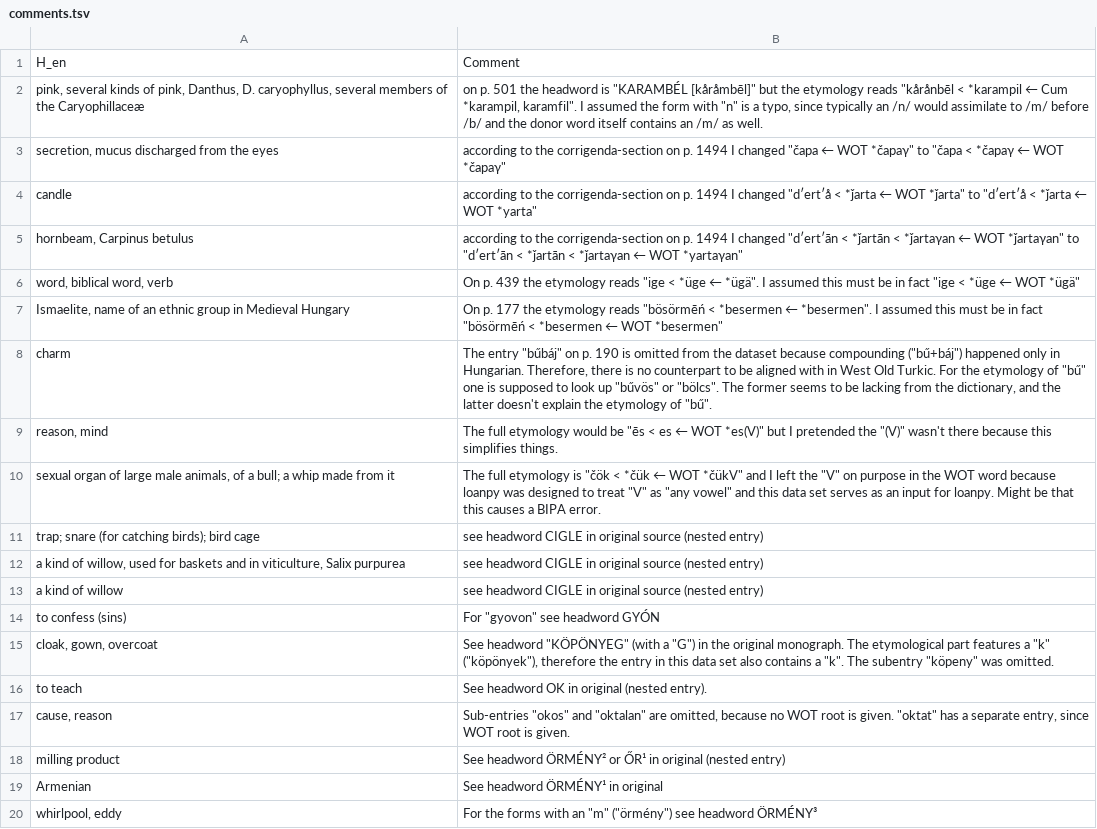
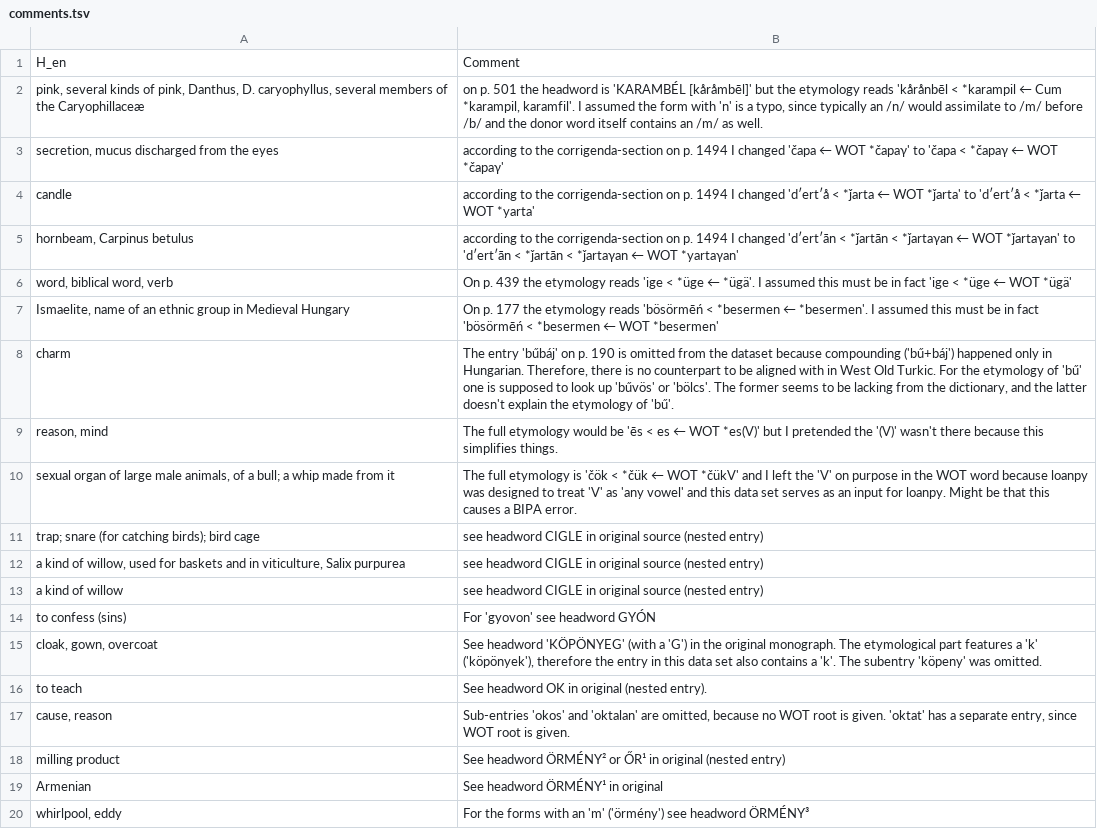
Before and after one commit to LoanpyDataHub/ronataswestoldturkic, a TSV file: etc/comments.tsv, drawn as a sheet.

```diff
--- a/etc/comments.tsv
+++ b/etc/comments.tsv
@@ -1,11 +1,11 @@
 H_en	Comment
-pink, several kinds of pink, Danthus, D. caryophyllus, several members of the Caryophillaceæ	on p. 501 the headword is "KARAMBÉL [kåråmbēl]" but the etymology reads "kårånbēl < *karampil ← Cum *karampil, karamfil". I assumed the form with "n" is a typo, since typically an /n/ would assimilate to /m/ before /b/ and the donor word itself contains an /m/ as well.
-secretion, mucus discharged from the eyes	according to the corrigenda-section on p. 1494 I changed "čapa ← WOT *čapaγ" to "čapa < *čapaγ ← WOT *čapaγ"
-candle	according to the corrigenda-section on p. 1494 I changed "dʹertʹå < *ǰarta ← WOT *ǰarta" to "dʹertʹå < *ǰarta ← WOT *yarta"
-hornbeam, Carpinus betulus	according to the corrigenda-section on p. 1494 I changed "dʹertʹān < *ǰartān < *ǰartaγan ← WOT *ǰartaγan" to "dʹertʹān < *ǰartān < *ǰartaγan ← WOT *yartaγan"
-word, biblical word, verb	On p. 439 the etymology reads "ige < *üge ← *ügä". I assumed this must be in fact "ige < *üge ← WOT *ügä"
-Ismaelite, name of an ethnic group in Medieval Hungary	On p. 177 the etymology reads "bösörmēń < *besermen ← *besermen". I assumed this must be in fact "bösörmēń < *besermen ← WOT *besermen"
-charm	The entry "bűbáj" on p. 190 is omitted from the dataset because compounding ("bű+báj") happened only in Hungarian. Therefore, there is no counterpart to be aligned with in West Old Turkic. For the etymology of "bű" one is supposed to look up "bűvös" or "bölcs". The former seems to be lacking from the dictionary, and the latter doesn't explain the etymology of "bű".
-reason, mind	The full etymology would be "ēs < es ← WOT *es(V)" but I pretended the "(V)" wasn't there because this simplifies things.
-sexual organ of large male animals, of a bull; a whip made from it	The full etymology is "čök < *čük ← WOT *čükV" and I left the "V" on purpose in the WOT word because loanpy was designed to treat "V" as "any vowel" and this data set serves as an input for loanpy. Might be that this causes a BIPA error.
+pink, several kinds of pink, Danthus, D. caryophyllus, several members of the Caryophillaceæ	on p. 501 the headword is 'KARAMBÉL [kåråmbēl]' but the etymology reads 'kårånbēl < *karampil ← Cum *karampil, karamfil'. I assumed the form with 'n' is a typo, since typically an /n/ would assimilate to /m/ before /b/ and the donor word itself contains an /m/ as well.
+secretion, mucus discharged from the eyes	according to the corrigenda-section on p. 1494 I changed 'čapa ← WOT *čapaγ' to 'čapa < *čapaγ ← WOT *čapaγ'
+candle	according to the corrigenda-section on p. 1494 I changed 'dʹertʹå < *ǰarta ← WOT *ǰarta' to 'dʹertʹå < *ǰarta ← WOT *yarta'
+hornbeam, Carpinus betulus	according to the corrigenda-section on p. 1494 I changed 'dʹertʹān < *ǰartān < *ǰartaγan ← WOT *ǰartaγan' to 'dʹertʹān < *ǰartān < *ǰartaγan ← WOT *yartaγan'
+word, biblical word, verb	On p. 439 the etymology reads 'ige < *üge ← *ügä'. I assumed this must be in fact 'ige < *üge ← WOT *ügä'
+Ismaelite, name of an ethnic group in Medieval Hungary	On p. 177 the etymology reads 'bösörmēń < *besermen ← *besermen'. I assumed this must be in fact 'bösörmēń < *besermen ← WOT *besermen'
+charm	The entry 'bűbáj' on p. 190 is omitted from the dataset because compounding ('bű+báj') happened only in Hungarian. Therefore, there is no counterpart to be aligned with in West Old Turkic. For the etymology of 'bű' one is supposed to look up 'bűvös' or 'bölcs'. The former seems to be lacking from the dictionary, and the latter doesn't explain the etymology of 'bű'.
+reason, mind	The full etymology would be 'ēs < es ← WOT *es(V)' but I pretended the '(V)' wasn't there because this simplifies things.
+sexual organ of large male animals, of a bull; a whip made from it	The full etymology is 'čök < *čük ← WOT *čükV' and I left the 'V' on purpose in the WOT word because loanpy was designed to treat 'V' as 'any vowel' and this data set serves as an input for loanpy. Might be that this causes a BIPA error.
 trap; snare (for catching birds); bird cage	see headword CIGLE in original source (nested entry)
@@ -13,8 +13,8 @@ a kind of willow, used for baskets and in viticulture, Salix purpurea	see headwo
 a kind of willow	see headword CIGLE in original source (nested entry)
-to confess (sins)	For "gyovon" see headword GYÓN
-cloak, gown, overcoat	See headword "KÖPÖNYEG" (with a "G") in the original monograph. The etymological part features a "k" ("köpönyek"), therefore the entry in this data set also contains a "k". The subentry "köpeny" was omitted.
+to confess (sins)	For 'gyovon' see headword GYÓN
+cloak, gown, overcoat	See headword 'KÖPÖNYEG' (with a 'G') in the original monograph. The etymological part features a 'k' ('köpönyek'), therefore the entry in this data set also contains a 'k'. The subentry 'köpeny' was omitted.
 to teach	See headword OK in original (nested entry).
-cause, reason	Sub-entries "okos" and "oktalan" are omitted, because no WOT root is given. "oktat" has a separate entry, since WOT root is given.
+cause, reason	Sub-entries 'okos' and 'oktalan' are omitted, because no WOT root is given. 'oktat' has a separate entry, since WOT root is given.
 milling product	See headword ÖRMÉNY² or ŐR¹ in original (nested entry)
 Armenian	See headword ÖRMÉNY¹ in original
-whirlpool, eddy	For the forms with an "m" ("örmény") see headword ÖRMÉNY³
+whirlpool, eddy	For the forms with an 'm' ('örmény') see headword ÖRMÉNY³
```
Also changed, not shown: cldf/forms.csv, cldf/languages.csv, 5 other files.
